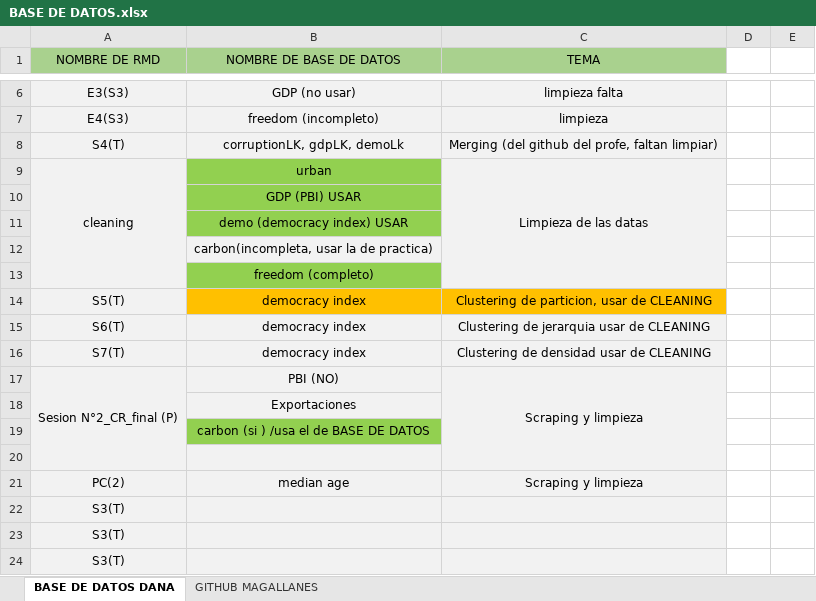
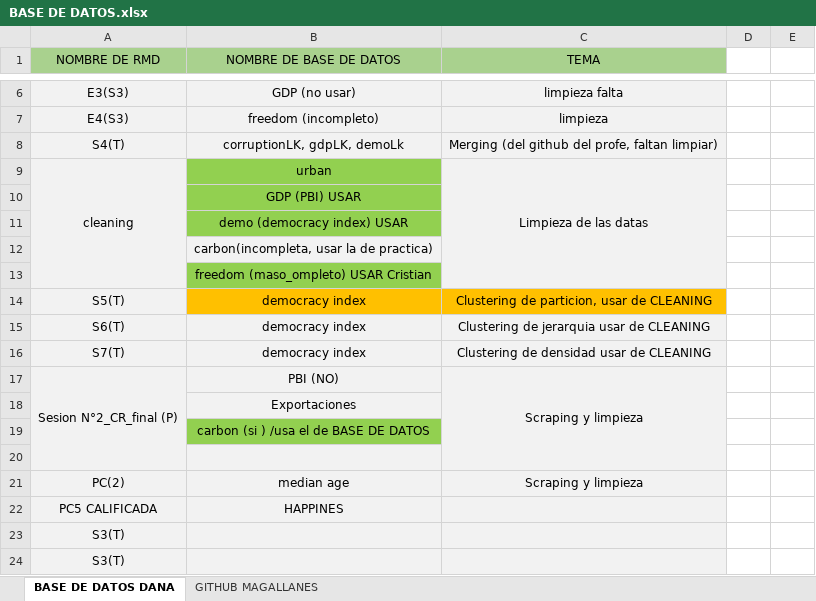
Before and after one commit to DanaeNorah/Estadistica-para-el-Analisis-Politico-2-, an Excel workbook: REPASO PARA EL PARCIAL/BASES DE DATOS LIMPIAS/BASE DE DATOS.xlsx, sheet BASE DE DATOS DANA, drawn as a sheet; only a part is shown, gaps mark what is left out; values as stored, in another font and other column widths than the file's, no borders; removed rows and columns are numbered as before the commit, all else as after; the diff names each change by its address in the sheet, - before the commit and + after, or states it on an @@ line.

```diff
--- a/REPASO PARA EL PARCIAL/BASES DE DATOS LIMPIAS/BASE DE DATOS.xlsx (sheet BASE DE DATOS DANA)
+++ b/REPASO PARA EL PARCIAL/BASES DE DATOS LIMPIAS/BASE DE DATOS.xlsx (sheet BASE DE DATOS DANA)
-B13 (NOMBRE DE BASE DE DATOS): freedom (completo)
+B13 (NOMBRE DE BASE DE DATOS): freedom (maso_ompleto) USAR Cristian
-row 22: S3(T)
+row 22: PC5 CALIFICADA | HAPPINES
```
Also changed, not shown: 12 other files.
